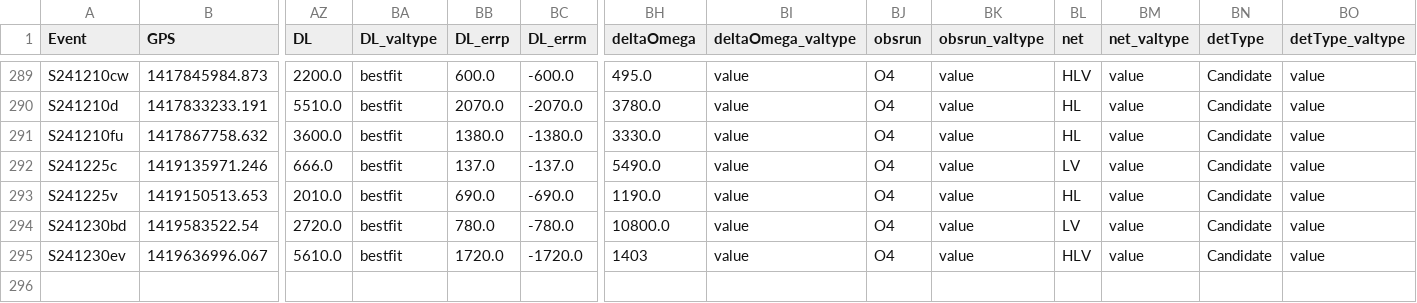
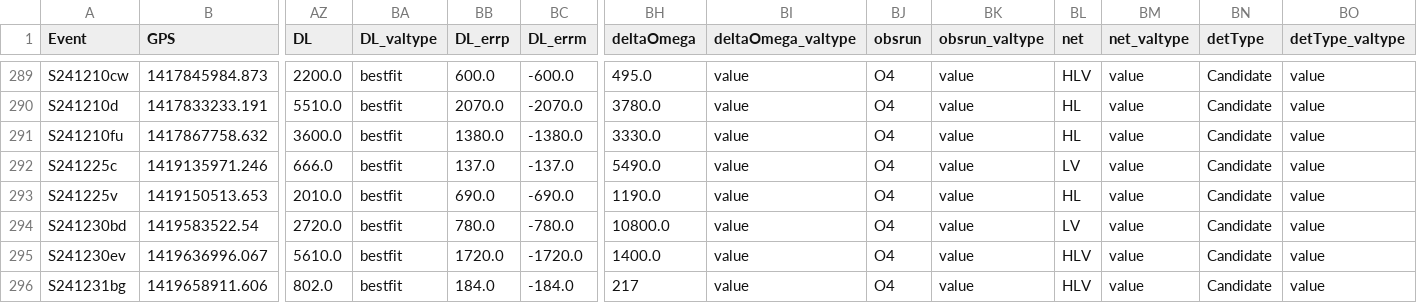
Before and after one commit to cardiffgravity/gwcat-data, a CSV file: docs/data/gwosc_gracedb.csv, drawn as a sheet; only a part is shown, gaps mark what is left out; rows hold the shown columns only; the diff names each change by its address in the sheet, - before the commit and + after, or states it on an @@ line.

```diff
--- a/docs/data/gwosc_gracedb.csv
+++ b/docs/data/gwosc_gracedb.csv
-BH295 (deltaOmega): 1403
+BH295 (deltaOmega): 1400.0
+row 296: S241231bg | 1419658911.606 | 802.0 | bestfit | 184.0 | -184.0 | 217 | value | O4 | value | HLV | value | Candidate | value
```
Also changed, not shown: docs/data/links.csv, 12 other files.
